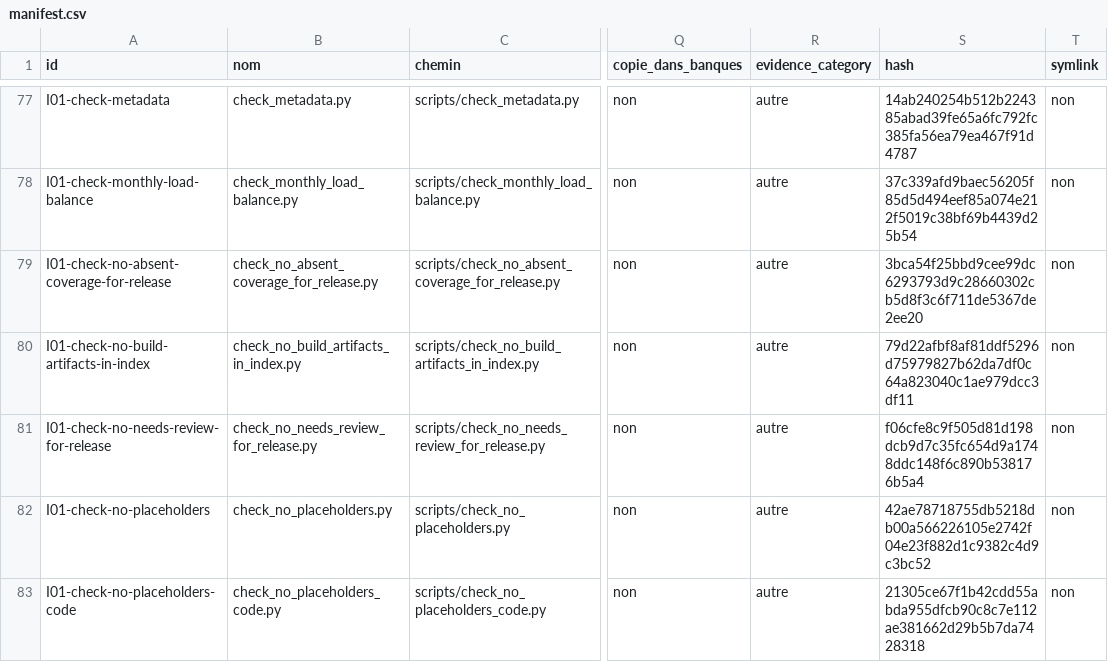
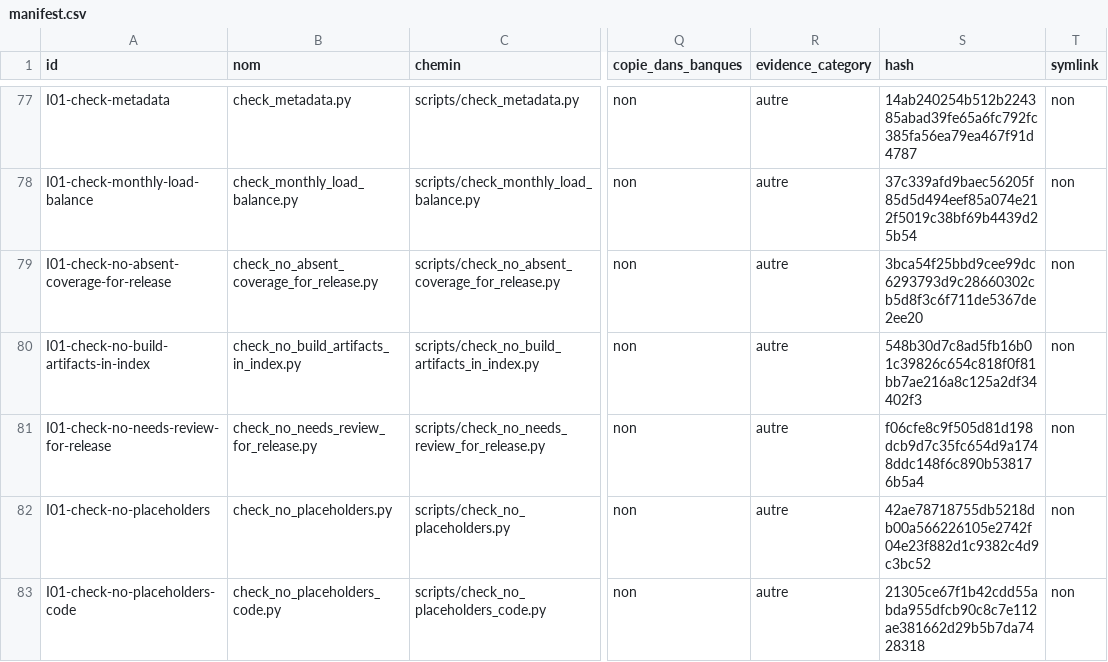
Before and after one commit to cyranoaladin/NSI, a CSV file: manifest.csv, drawn as a sheet; only a part is shown, gaps mark what is left out; the diff names each change by its address in the sheet, - before the commit and + after, or states it on an @@ line.

Commit message:
Synchroniser manifest apres controle artefacts

```diff
--- a/manifest.csv
+++ b/manifest.csv
-S80 (hash): 79d22afbf8af81ddf5296d75979827b62da7df0c64a823040c1ae979dcc3df11
+S80 (hash): 548b30d7c8ad5fb16b01c39826c654c818f0f81bb7ae216a8c125a2df34402f3
```
